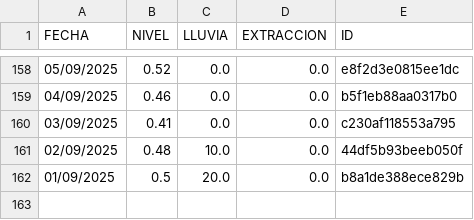
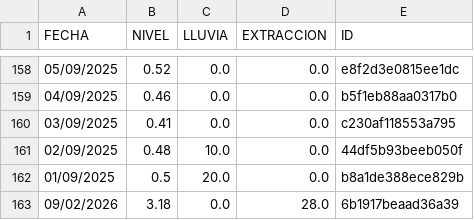
Before and after one commit to AndresPaladino/hidropal, a CSV file: datos_pozo.csv, drawn as a sheet; only a part is shown, gaps mark what is left out.

Commit message:
chore(data): add row 09/02/2026

```diff
--- a/datos_pozo.csv
+++ b/datos_pozo.csv
@@ -162 +162,2 @@ FECHA,NIVEL,LLUVIA,EXTRACCION,ID
 01/09/2025,0.5,20.0,0.0,b8a1de388ece829b
+09/02/2026,3.18,0.0,28.0,6b1917beaad36a39
```
